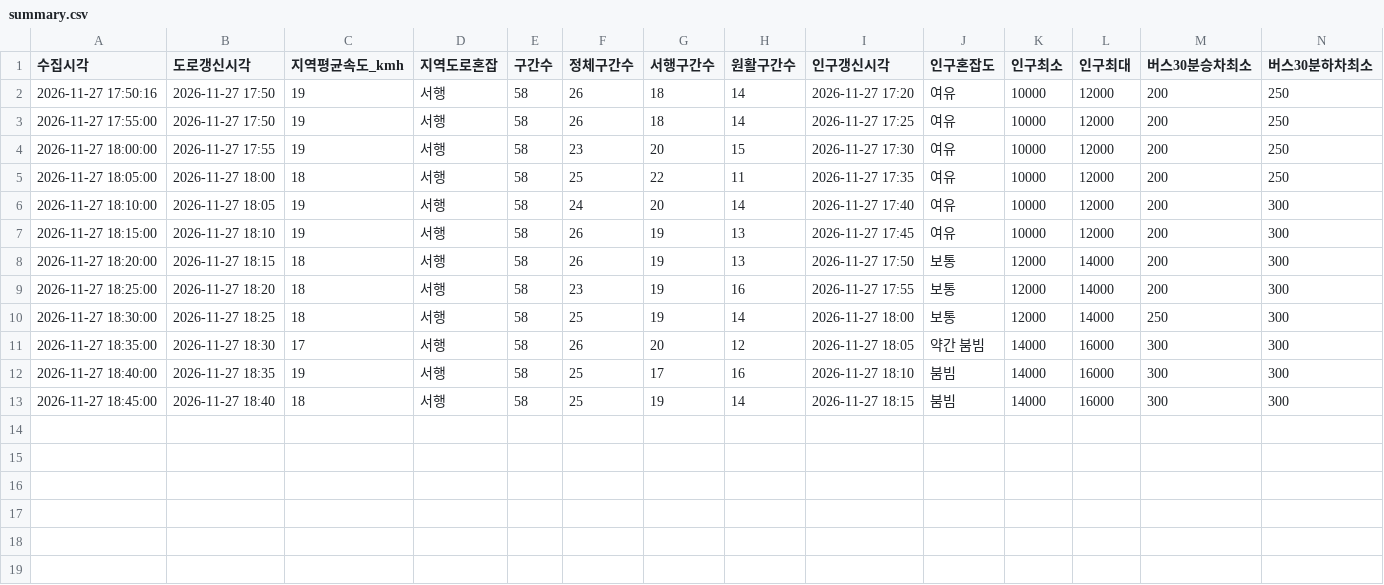
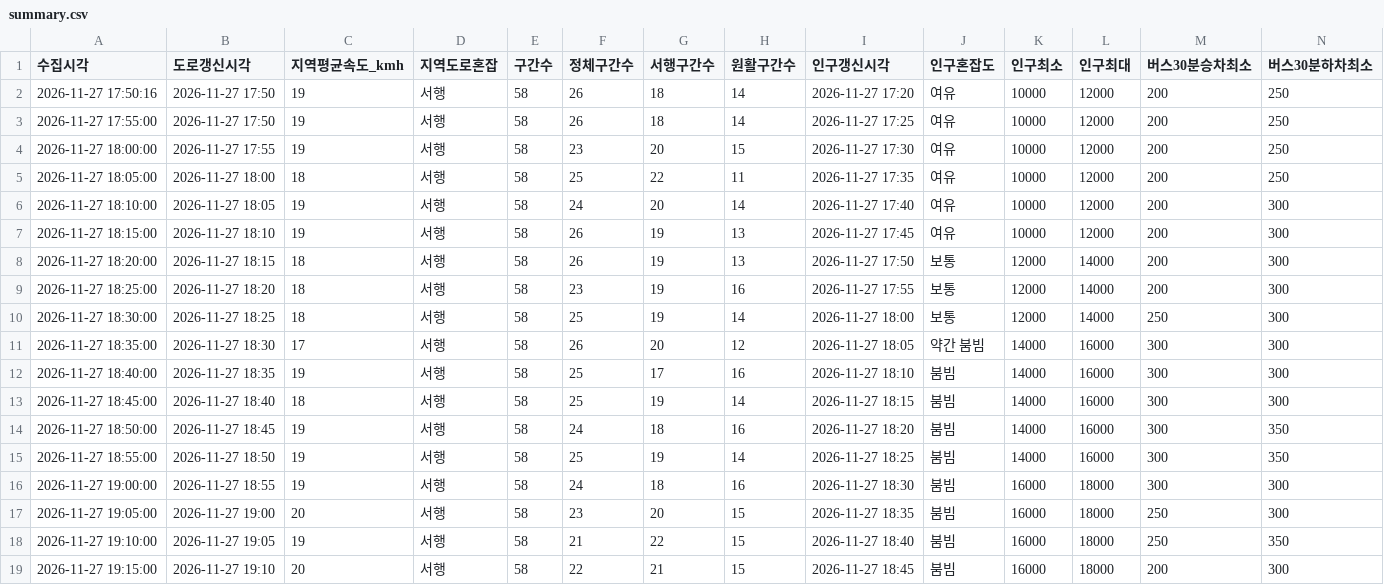
Before and after one commit to emma990622-lgtm/olpark-collector, a CSV file: data/2026-11-27_choyongpil_1750/summary.csv, drawn as a sheet; only a part is shown; rows hold the shown columns only; the diff names each change by its address in the sheet, - before the commit and + after, or states it on an @@ line.

```diff
--- a/data/2026-11-27_choyongpil_1750/summary.csv
+++ b/data/2026-11-27_choyongpil_1750/summary.csv
+row 14: 2026-11-27 18:50:00 | 2026-11-27 18:45 | 19 | 서행 | 58 | 24 | 18 | 16 | 2026-11-27 18:20 | 붐빔 | 14000 | 16000 | 300 | 350
+row 15: 2026-11-27 18:55:00 | 2026-11-27 18:50 | 19 | 서행 | 58 | 25 | 19 | 14 | 2026-11-27 18:25 | 붐빔 | 14000 | 16000 | 300 | 350
+row 16: 2026-11-27 19:00:00 | 2026-11-27 18:55 | 19 | 서행 | 58 | 24 | 18 | 16 | 2026-11-27 18:30 | 붐빔 | 16000 | 18000 | 300 | 300
+row 17: 2026-11-27 19:05:00 | 2026-11-27 19:00 | 20 | 서행 | 58 | 23 | 20 | 15 | 2026-11-27 18:35 | 붐빔 | 16000 | 18000 | 250 | 300
+row 18: 2026-11-27 19:10:00 | 2026-11-27 19:05 | 19 | 서행 | 58 | 21 | 22 | 15 | 2026-11-27 18:40 | 붐빔 | 16000 | 18000 | 250 | 350
+row 19: 2026-11-27 19:15:00 | 2026-11-27 19:10 | 20 | 서행 | 58 | 22 | 21 | 15 | 2026-11-27 18:45 | 붐빔 | 16000 | 18000 | 200 | 300
```
Also changed, not shown: 3 other files.
